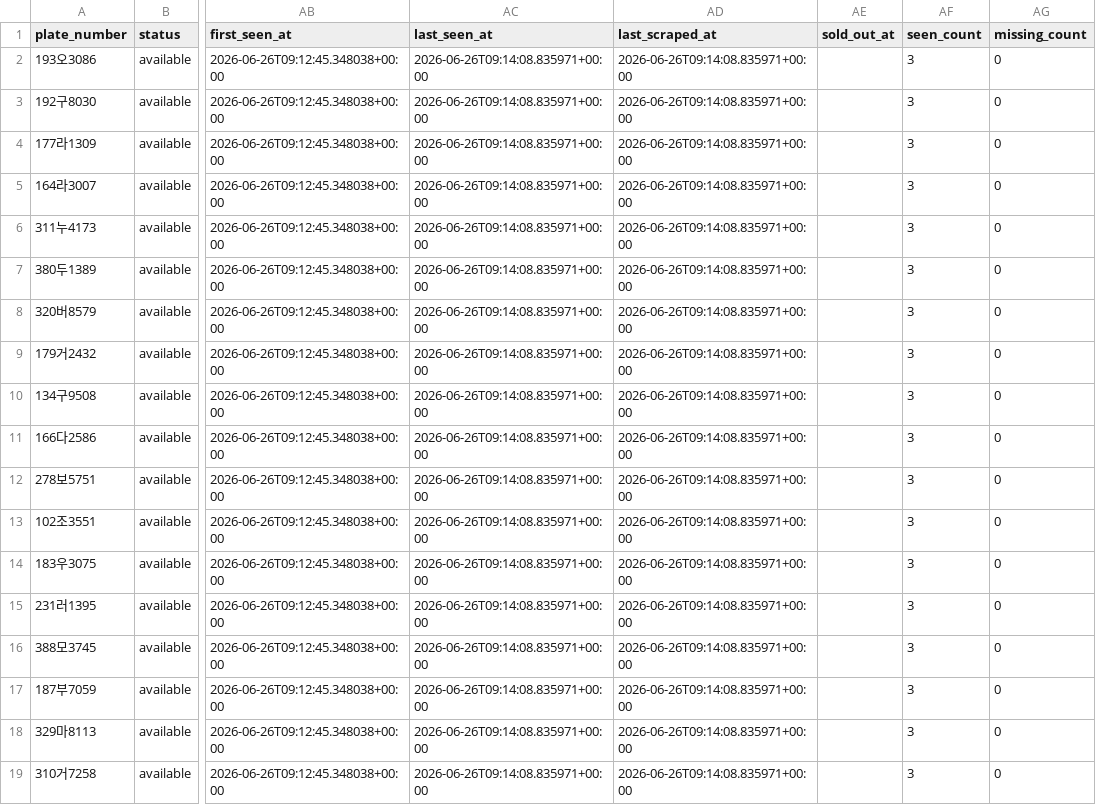
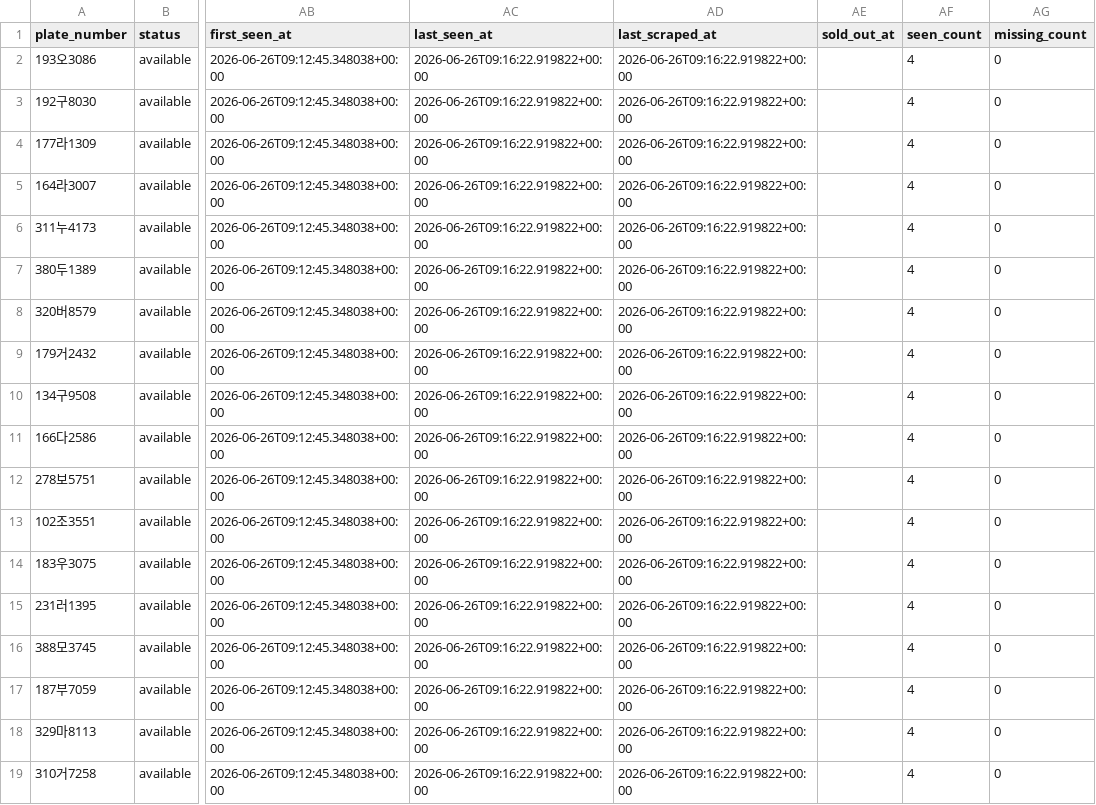
Before and after one commit to hongseok-lee/kia_cpo, a CSV file: db/kia_cpo_inventory.csv, drawn as a sheet; only a part is shown, gaps mark what is left out; the diff names each change by its address in the sheet, - before the commit and + after, or states it on an @@ line.

```diff
--- a/db/kia_cpo_inventory.csv
+++ b/db/kia_cpo_inventory.csv
-AC2:AC19 (last_seen_at): 2026-06-26T09:14:08.835971+00:00
+AC2:AC19 (last_seen_at): 2026-06-26T09:16:22.919822+00:00
-AD2:AD19 (last_scraped_at): 2026-06-26T09:14:08.835971+00:00
+AD2:AD19 (last_scraped_at): 2026-06-26T09:16:22.919822+00:00
-AF2:AF19 (seen_count): 3
+AF2:AF19 (seen_count): 4
```
Also changed, not shown: 1 other file.
